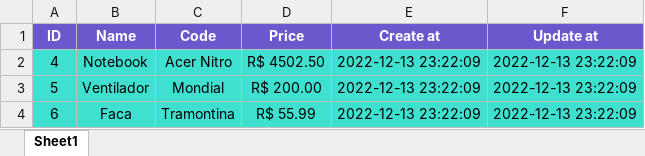
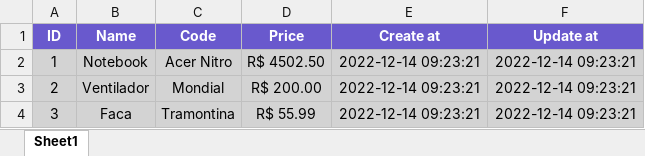
Before and after one commit to ViniciusGR797/ProjetoAtualizadoGin, an Excel workbook: Products.xlsx, sheet Sheet1, drawn as a sheet; values as stored, in another font and other column widths than the file's, no borders; the diff names each change by its address in the sheet, - before the commit and + after, or states it on an @@ line.

```diff
--- a/Products.xlsx (sheet Sheet1)
+++ b/Products.xlsx (sheet Sheet1)
-A2 (ID): 4
+A2 (ID): 1
-A2:F4 fill: #40E0D0
+A2:F4 fill: #D3D3D3
-E2:E4 (Create at): 2022-12-13 23:22:09
+E2:E4 (Create at): 2022-12-14 09:23:21
-F2:F4 (Update at): 2022-12-13 23:22:09
+F2:F4 (Update at): 2022-12-14 09:23:21
-A3 (ID): 5
+A3 (ID): 2
-A4 (ID): 6
+A4 (ID): 3
```
Also changed, not shown: Logs.xlsx, 2 other files.
